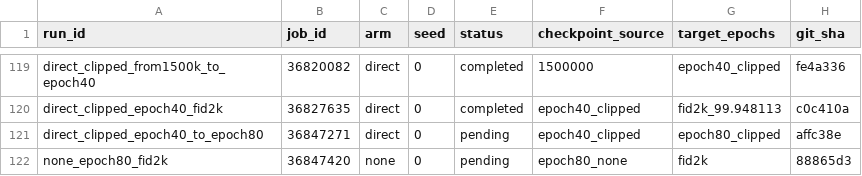
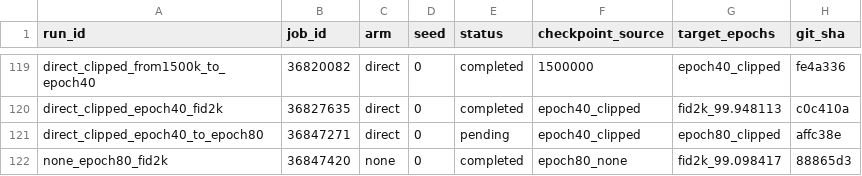
Before and after one commit to mdkrasnow/research-repo, a CSV file: projects/masked-EqM/results/direct_energy_longer_training/jobs.csv, drawn as a sheet; only a part is shown, gaps mark what is left out.

Commit message:
None epoch80 FID 99.0984

```diff
--- a/projects/masked-EqM/results/direct_energy_longer_training/jobs.csv
+++ b/projects/masked-EqM/results/direct_energy_longer_training/jobs.csv
@@ -121,2 +121,2 @@ direct_clipped_epoch40_fid2k,36827635,direct,0,completed,epoch40_clipped,fid2k_9
 direct_clipped_epoch40_to_epoch80,36847271,direct,0,pending,epoch40_clipped,epoch80_clipped,affc38e
-none_epoch80_fid2k,36847420,none,0,pending,epoch80_none,fid2k,88865d3
+none_epoch80_fid2k,36847420,none,0,completed,epoch80_none,fid2k_99.098417,88865d3
```
Also changed, not shown: 3 other files.
